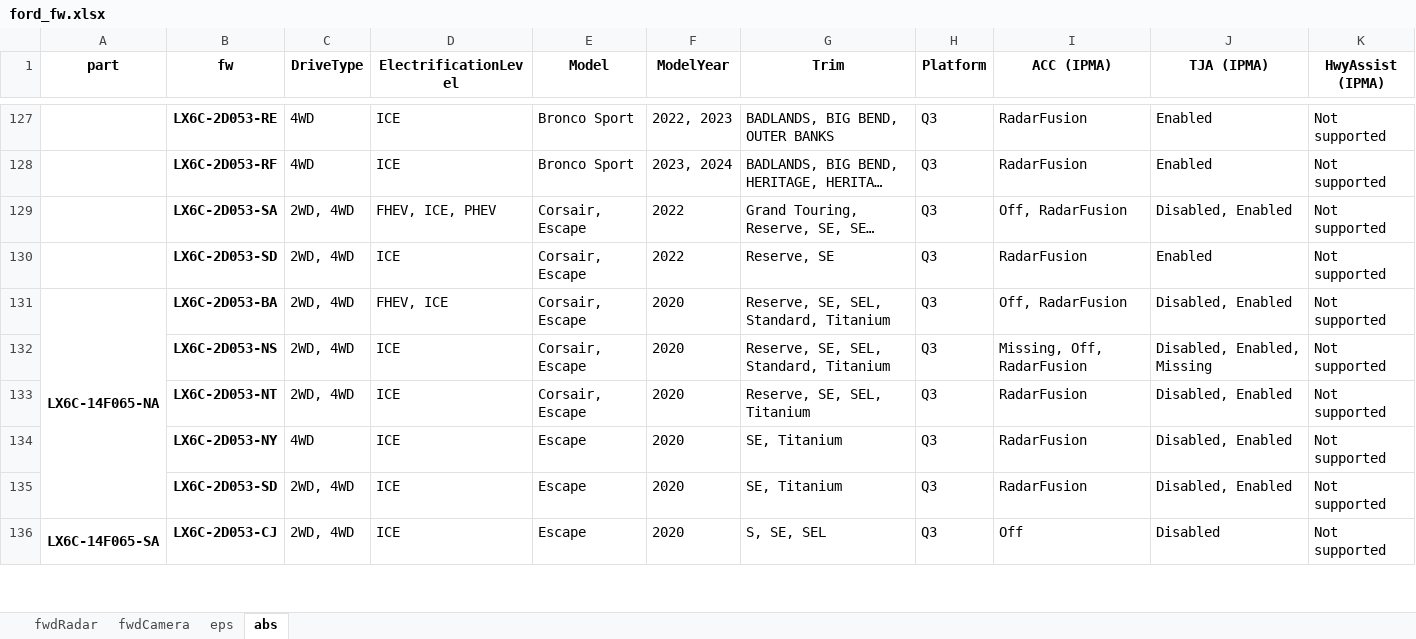
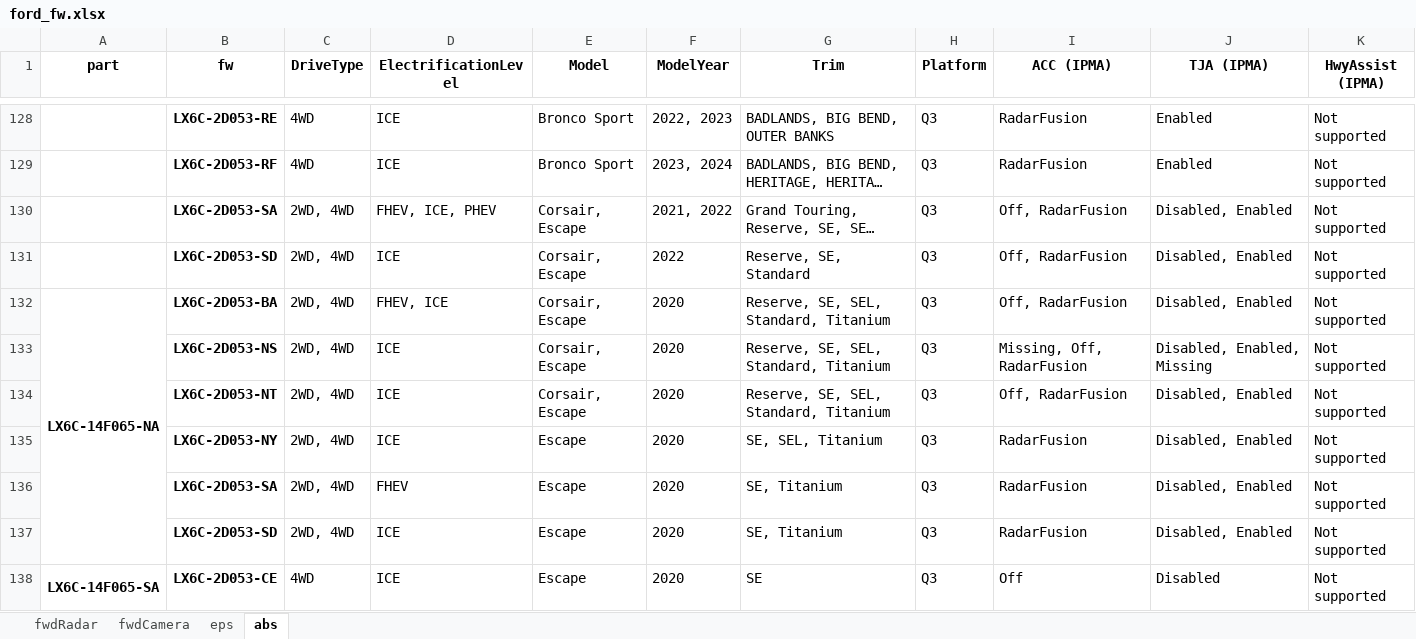
Before and after one commit to incognitojam/op-notebooks, an Excel workbook: projects/ford_fw.xlsx, sheet abs, drawn as a sheet; only a part is shown, gaps mark what is left out; long unchanged cells end in …; values as stored, in another font and other column widths than the file's, no borders; addresses are those after the commit; the diff covers the shown part only; the diff names each change by its address in the sheet, - before the commit and + after, or states it on an @@ line.

```diff
--- a/projects/ford_fw.xlsx (sheet abs)
+++ b/projects/ford_fw.xlsx (sheet abs)
-F130 (ModelYear): 2022
+F130 (ModelYear): 2021, 2022
-G131 (Trim): Reserve, SE
+G131 (Trim): Reserve, SE, Standard
-I131 (ACC (IPMA)): RadarFusion
+I131 (ACC (IPMA)): Off, RadarFusion
-J131 (TJA (IPMA)): Enabled
+J131 (TJA (IPMA)): Disabled, Enabled
-G134 (Trim): Reserve, SE, SEL, Titanium
+G134 (Trim): Reserve, SE, SEL, Standard, Titanium
-I134 (ACC (IPMA)): RadarFusion
+I134 (ACC (IPMA)): Off, RadarFusion
-C135 (DriveType): 4WD
+C135 (DriveType): 2WD, 4WD
-G135 (Trim): SE, Titanium
+G135 (Trim): SE, SEL, Titanium
+row 136:  | LX6C-2D053-SA | 2WD, 4WD | FHEV | Escape | 2020 | SE, Titanium | Q3 | RadarFusion | Disabled, Enabled | Not supported
-B138 (fw): LX6C-2D053-CJ
+B138 (fw): LX6C-2D053-CE
-C138 (DriveType): 2WD, 4WD
+C138 (DriveType): 4WD
-G138 (Trim): S, SE, SEL
+G138 (Trim): SE
```
Also changed, not shown: 7 added rows and 50 edited cells elsewhere in this sheet, sheet fwdCamera, sheet eps, sheet fwdRadar, 1 other file.
